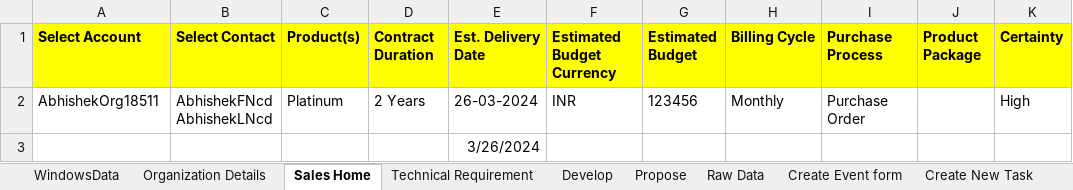
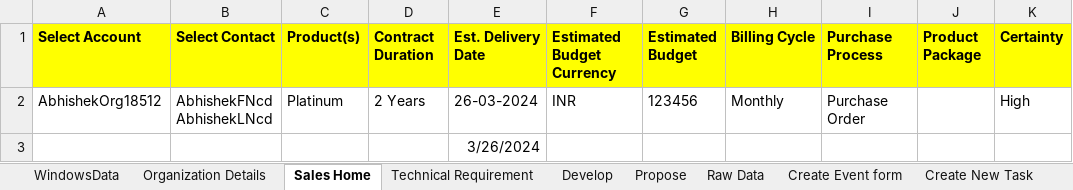
Before and after one commit to abhishekbirana/iCustomer_OSS_BSS, an Excel workbook: target/test-classes/TestData.xlsx, sheet Sales Home, drawn as a sheet; values as stored, in another font and other column widths than the file's, no borders; the diff names each change by its address in the sheet, - before the commit and + after, or states it on an @@ line.

Commit message:
Abhishek-"200320241033"

```diff
--- a/target/test-classes/TestData.xlsx (sheet Sales Home)
+++ b/target/test-classes/TestData.xlsx (sheet Sales Home)
-A2 (Select Account): AbhishekOrg18511
+A2 (Select Account): AbhishekOrg18512
```
Also changed, not shown: sheet Organization Details, 1 other file.
